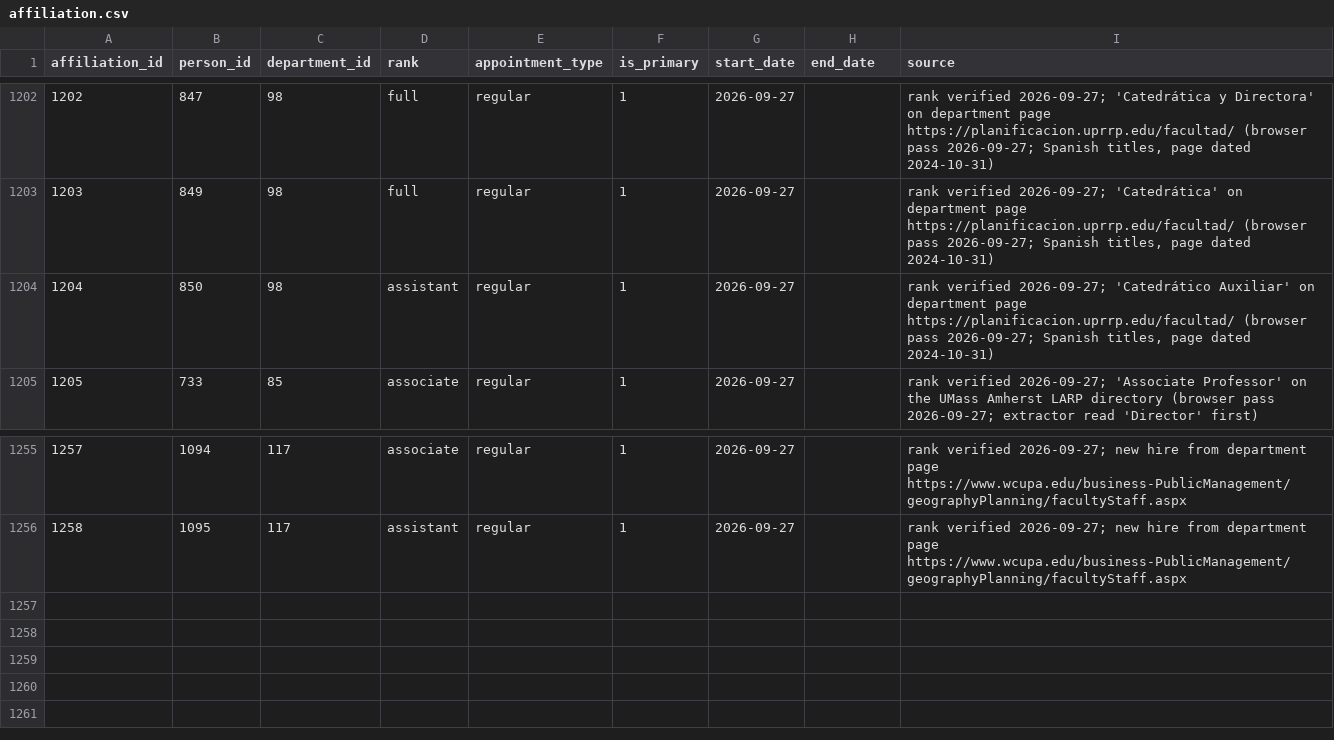
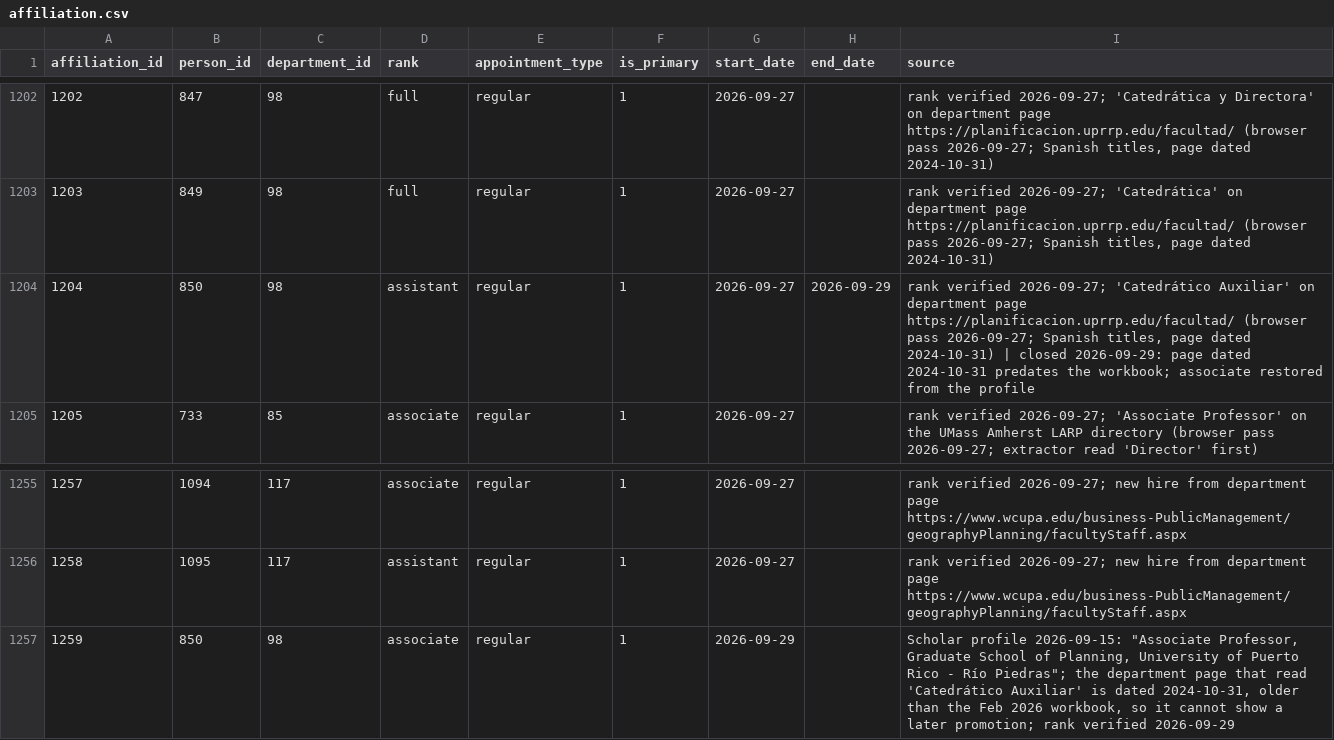
Before and after one commit to aakarner/planning-citation-metrics, a CSV file: data/roster/affiliation.csv, drawn as a sheet; only a part is shown, gaps mark what is left out.

```diff
--- a/data/roster/affiliation.csv
+++ b/data/roster/affiliation.csv
@@ -1203,3 +1203,3 @@ affiliation_id,person_id,department_id,rank,appointment_type,is_primary,start_da
 1203,849,98,full,regular,1,2026-09-27,,"rank verified 2026-09-27; 'Catedrática' on department page https://planificacion.uprrp.edu/facultad/ (browser pass 2026-09-27; Spanish titles, page dated 2024-10-31)"
-1204,850,98,assistant,regular,1,2026-09-27,,"rank verified 2026-09-27; 'Catedrático Auxiliar' on department page https://planificacion.uprrp.edu/facultad/ (browser pass 2026-09-27; Spanish titles, page dated 2024-10-31)"
+1204,850,98,assistant,regular,1,2026-09-27,2026-09-29,"rank verified 2026-09-27; 'Catedrático Auxiliar' on department page https://planificacion.uprrp.edu/facultad/ (browser pass 2026-09-27; Spanish titles, page dated 2024-10-31) | closed 2026-09-29: page dated 2024-10-31 predates the workbook; associate restored from the profile"
 1205,733,85,associate,regular,1,2026-09-27,,rank verified 2026-09-27; 'Associate Professor' on the UMass Amherst LARP directory (browser pass 2026-09-27; extractor read 'Director' first)
@@ -1256 +1256,2 @@ affiliation_id,person_id,department_id,rank,appointment_type,is_primary,start_da
 1258,1095,117,assistant,regular,1,2026-09-27,,rank verified 2026-09-27; new hire from department page https://www.wcupa.edu/business-PublicManagement/geographyPlanning/facultyStaff.aspx
+1259,850,98,associate,regular,1,2026-09-29,,"Scholar profile 2026-09-15: ""Associate Professor, Graduate School of Planning, University of Puerto Rico - Río Piedras""; the department page that read 'Catedrático Auxiliar' is dated 2024-10-31, older than the Feb 2026 workbook, so it cannot show a later promotion; rank verified 2026-09-29"
```
